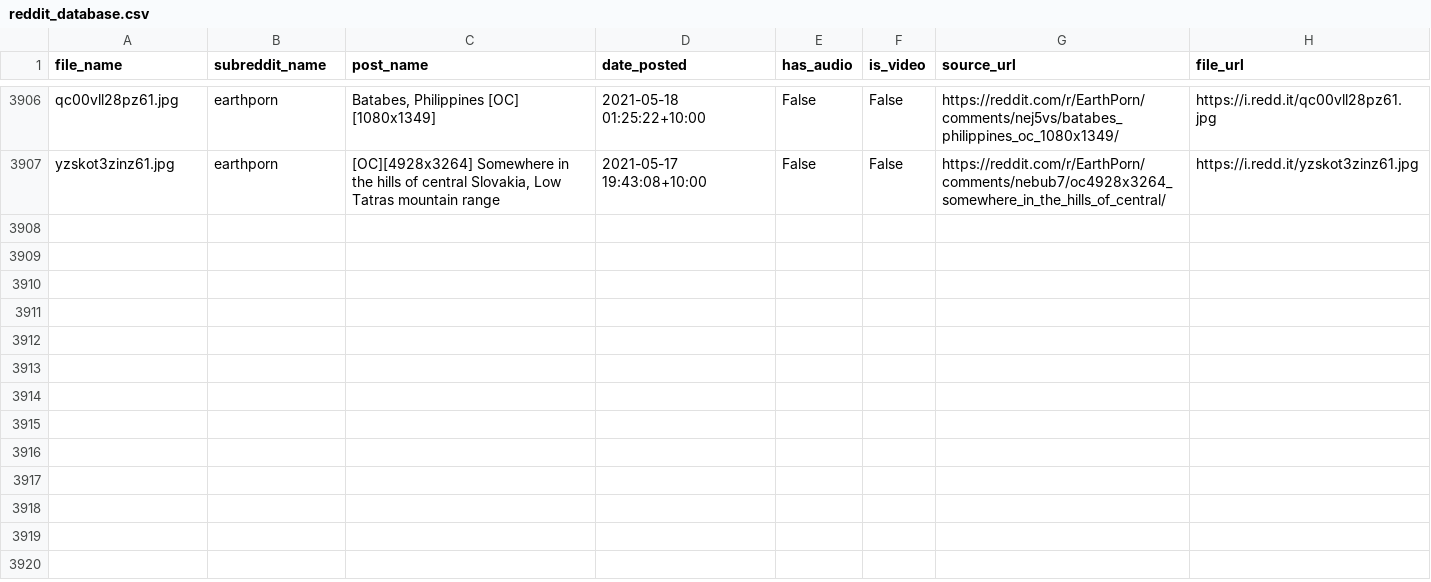
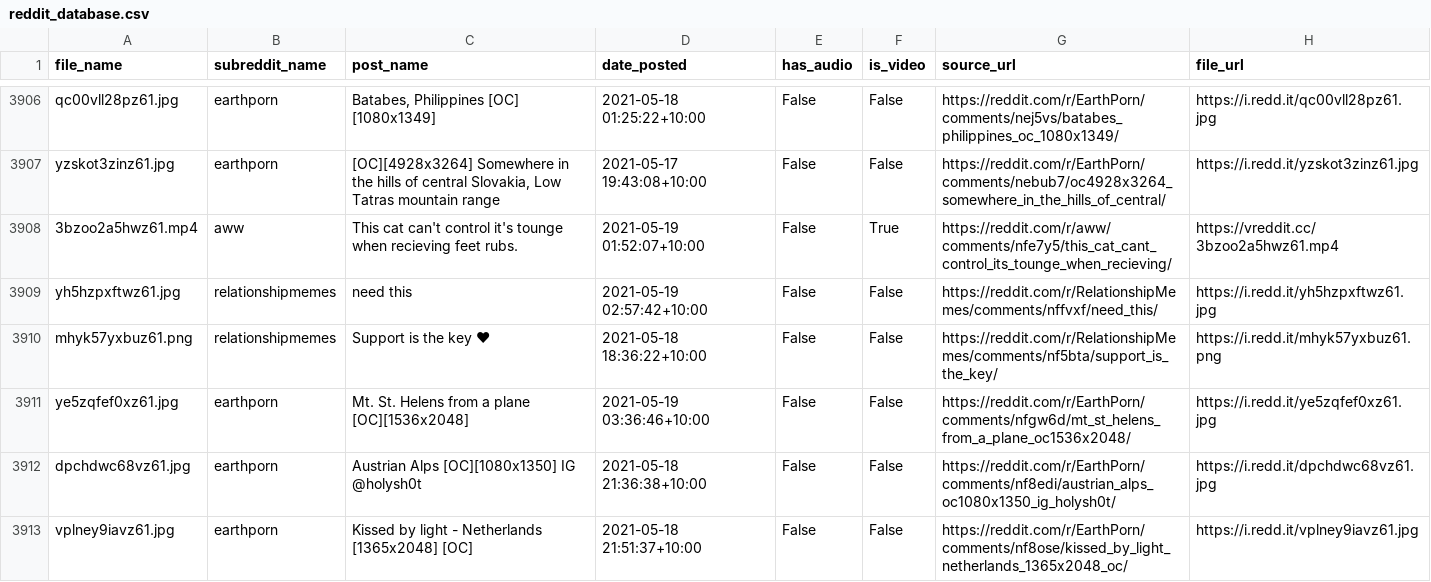
Before and after one commit to hippontherun/hippontherun.github.io, a CSV file: assets/images/scrape_file_collection/reddit_database.csv, drawn as a sheet; only a part is shown, gaps mark what is left out; the diff names each change by its address in the sheet, - before the commit and + after, or states it on an @@ line.

Commit message:
maps and image update:  Wed 19/05 -  9:30

```diff
--- a/assets/images/scrape_file_collection/reddit_database.csv
+++ b/assets/images/scrape_file_collection/reddit_database.csv
+row 3908: 3bzoo2a5hwz61.mp4 | aww | This cat can't control it's tounge when recieving feet rubs. | 2021-05-19 01:52:07+10:00 | False | True | https://reddit.com/r/aww/comments/nfe7y5/this_cat_cant_control_its_tounge_when_recieving/ | https://vreddit.cc/3bzoo2a5hwz61.mp4
+row 3909: yh5hzpxftwz61.jpg | relationshipmemes | need this | 2021-05-19 02:57:42+10:00 | False | False | https://reddit.com/r/RelationshipMemes/comments/nffvxf/need_this/ | https://i.redd.it/yh5hzpxftwz61.jpg
+row 3910: mhyk57yxbuz61.png | relationshipmemes | Support is the key ❤ | 2021-05-18 18:36:22+10:00 | False | False | https://reddit.com/r/RelationshipMemes/comments/nf5bta/support_is_the_key/ | https://i.redd.it/mhyk57yxbuz61.png
+row 3911: ye5zqfef0xz61.jpg | earthporn | Mt. St. Helens from a plane [OC][1536x2048] | 2021-05-19 03:36:46+10:00 | False | False | https://reddit.com/r/EarthPorn/comments/nfgw6d/mt_st_helens_from_a_plane_oc1536x2048/ | https://i.redd.it/ye5zqfef0xz61.jpg
+row 3912: dpchdwc68vz61.jpg | earthporn | Austrian Alps [OC][1080x1350] IG @holysh0t | 2021-05-18 21:36:38+10:00 | False | False | https://reddit.com/r/EarthPorn/comments/nf8edi/austrian_alps_oc1080x1350_ig_holysh0t/ | https://i.redd.it/dpchdwc68vz61.jpg
+row 3913: vplney9iavz61.jpg | earthporn | Kissed by light - Netherlands [1365x2048] [OC] | 2021-05-18 21:51:37+10:00 | False | False | https://reddit.com/r/EarthPorn/comments/nf8ose/kissed_by_light_netherlands_1365x2048_oc/ | https://i.redd.it/vplney9iavz61.jpg
```
Also changed, not shown: 8 other files.
